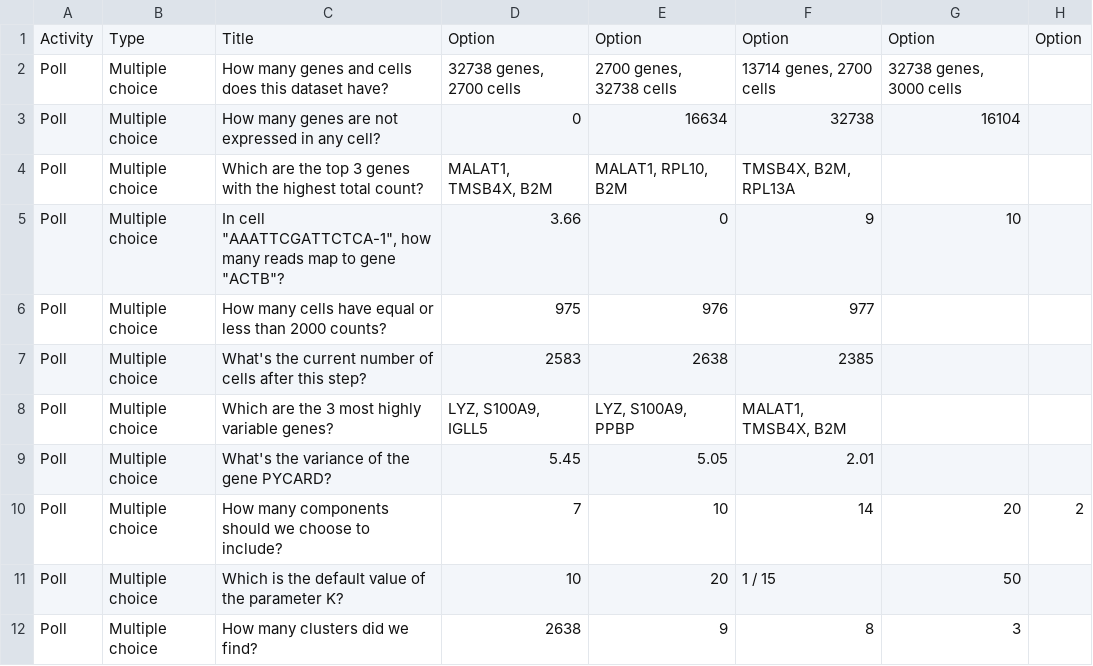
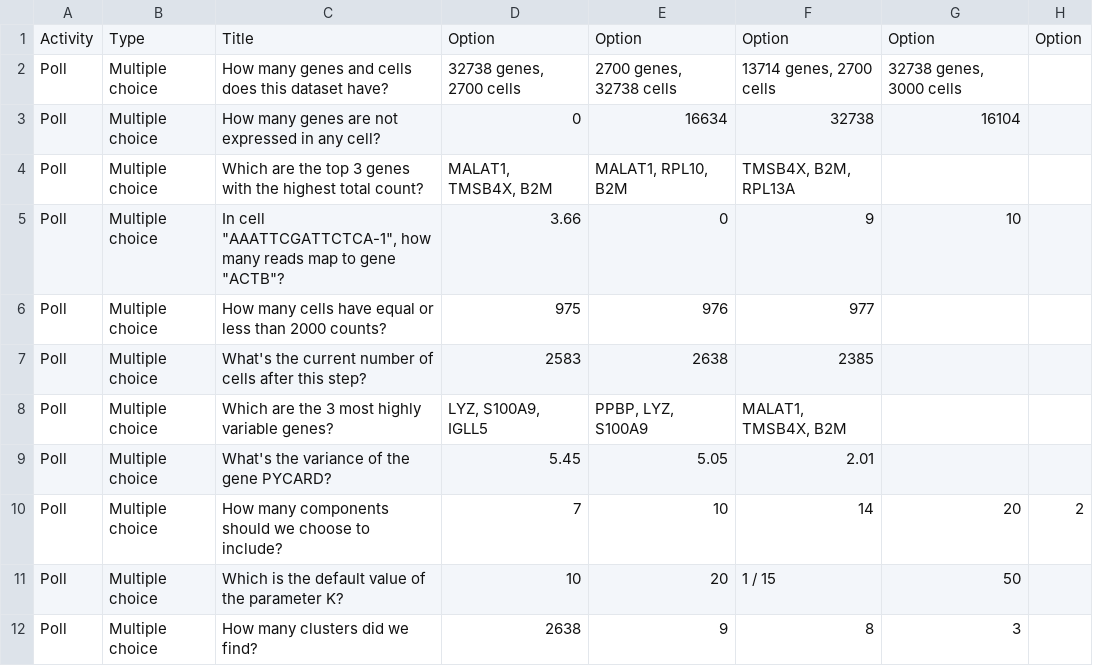
Before and after one commit to maxplanck-ie/Rseurat, a CSV file: polls/14_FirstSteps.csv, drawn as a sheet.

Commit message:
update poll

```diff
--- a/polls/14_FirstSteps.csv
+++ b/polls/14_FirstSteps.csv
@@ -7,3 +7,3 @@ Poll,Multiple choice,How many cells have equal or less than 2000 counts?,975,976
 Poll,Multiple choice,What's the current number of cells after this step?,2583,2638,2385,,
-Poll,Multiple choice,Which are the 3 most highly variable genes?,"LYZ, S100A9, IGLL5","LYZ, S100A9, PPBP","MALAT1, TMSB4X, B2M",,
+Poll,Multiple choice,Which are the 3 most highly variable genes?,"LYZ, S100A9, IGLL5","PPBP, LYZ, S100A9","MALAT1, TMSB4X, B2M",,
 Poll,Multiple choice,What's the variance of the gene PYCARD?,5.45,5.05,2.01,,
```
Also changed, not shown: 1 other file.
